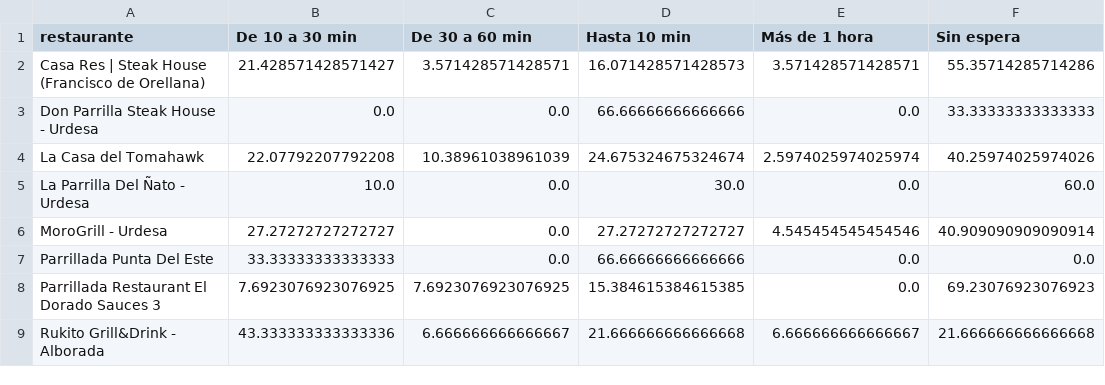
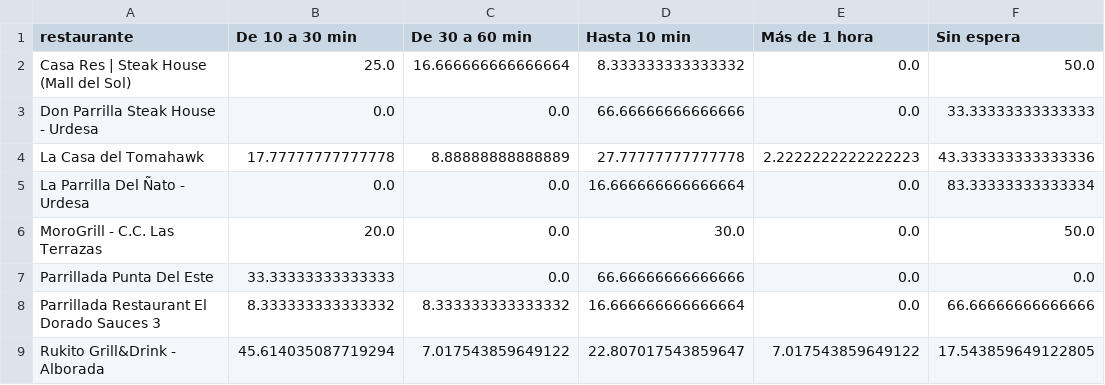
Before and after one commit to jimmyramirezg6-blip/rukito-competitor-analysis, a CSV file: data/final/tiempo_espera_comparativo.csv, drawn as a sheet.

```diff
--- a/data/final/tiempo_espera_comparativo.csv
+++ b/data/final/tiempo_espera_comparativo.csv
@@ -1,9 +1,9 @@
 restaurante,De 10 a 30 min,De 30 a 60 min,Hasta 10 min,Más de 1 hora,Sin espera
-Casa Res | Steak House (Francisco de Orellana),21.428571428571427,3.571428571428571,16.071428571428573,3.571428571428571,55.35714285714286
+Casa Res | Steak House (Mall del Sol),25.0,16.666666666666664,8.333333333333332,0.0,50.0
 Don Parrilla Steak House - Urdesa,0.0,0.0,66.66666666666666,0.0,33.33333333333333
-La Casa del Tomahawk,22.07792207792208,10.38961038961039,24.675324675324674,2.5974025974025974,40.25974025974026
-La Parrilla Del Ñato - Urdesa,10.0,0.0,30.0,0.0,60.0
-MoroGrill - Urdesa,27.27272727272727,0.0,27.27272727272727,4.545454545454546,40.909090909090914
+La Casa del Tomahawk,17.77777777777778,8.88888888888889,27.77777777777778,2.2222222222222223,43.333333333333336
+La Parrilla Del Ñato - Urdesa,0.0,0.0,16.666666666666664,0.0,83.33333333333334
+MoroGrill - C.C. Las Terrazas,20.0,0.0,30.0,0.0,50.0
 Parrillada Punta Del Este,33.33333333333333,0.0,66.66666666666666,0.0,0.0
-Parrillada Restaurant El Dorado Sauces 3,7.6923076923076925,7.6923076923076925,15.384615384615385,0.0,69.23076923076923
-Rukito Grill&Drink - Alborada,43.333333333333336,6.666666666666667,21.666666666666668,6.666666666666667,21.666666666666668
+Parrillada Restaurant El Dorado Sauces 3,8.333333333333332,8.333333333333332,16.666666666666664,0.0,66.66666666666666
+Rukito Grill&Drink - Alborada,45.614035087719294,7.017543859649122,22.807017543859647,7.017543859649122,17.543859649122805
```
Also changed, not shown: data/final/ratings_estructurados.csv, data/final/rukito_vs_competencia.csv, 30 other files.
